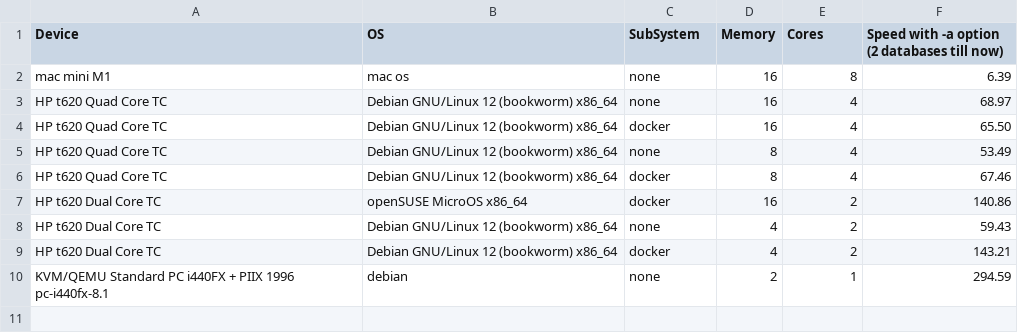
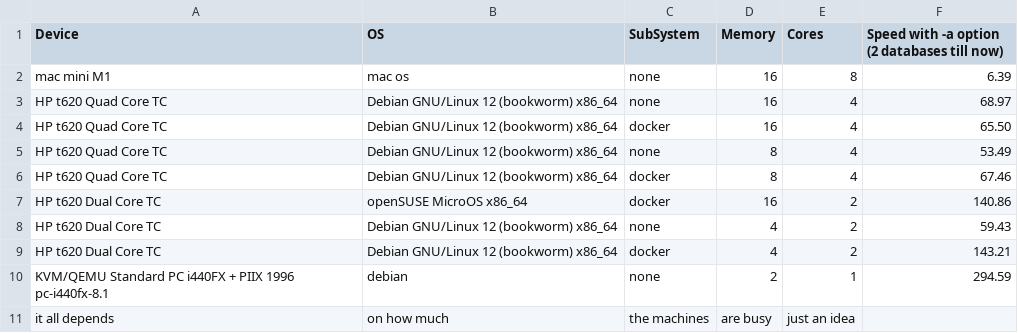
Before and after one commit to DMR-Database/dmr-database-tool, a CSV file: speedtests.csv, drawn as a sheet.

Commit message:
Update speedtests.csv

```diff
--- a/speedtests.csv
+++ b/speedtests.csv
@@ -10 +10,2 @@ HP t620 Dual Core TC,Debian GNU/Linux 12 (bookworm) x86_64,docker,4,2,143.21
 KVM/QEMU Standard PC i440FX + PIIX 1996 pc-i440fx-8.1,debian,none,2,1,294.59
+it all depends,on how much,the machines,are busy,just an idea
```
